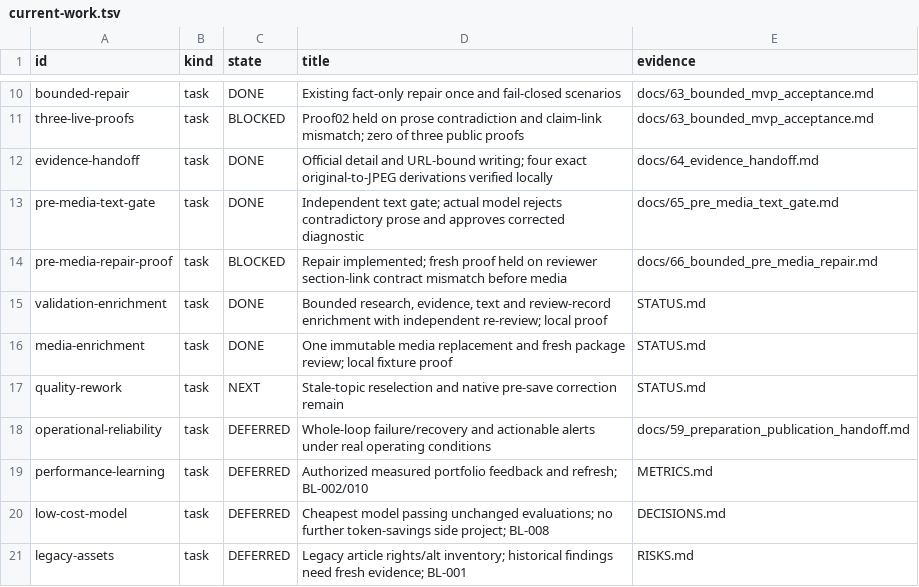
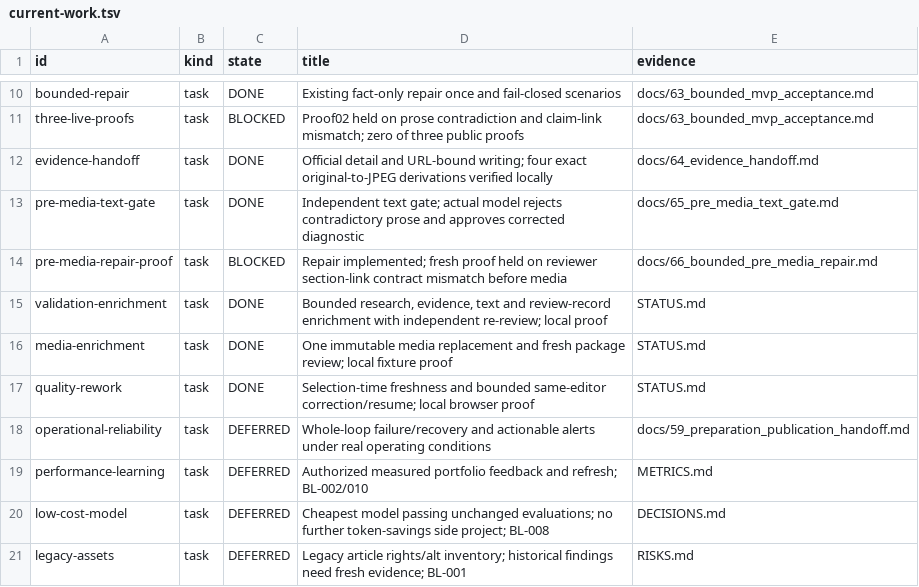
Before and after one commit to dokwanoh/TStory_Agent, a TSV file: contracts/current-work.tsv, drawn as a sheet; only a part is shown, gaps mark what is left out.

Commit message:
docs: adopt selection freshness and editor correction rules

```diff
--- a/contracts/current-work.tsv
+++ b/contracts/current-work.tsv
@@ -16,3 +16,3 @@ validation-enrichment	task	DONE	Bounded research, evidence, text and review-reco
 media-enrichment	task	DONE	One immutable media replacement and fresh package review; local fixture proof	STATUS.md
-quality-rework	task	NEXT	Stale-topic reselection and native pre-save correction remain	STATUS.md
+quality-rework	task	DONE	Selection-time freshness and bounded same-editor correction/resume; local browser proof	STATUS.md
 operational-reliability	task	DEFERRED	Whole-loop failure/recovery and actionable alerts under real operating conditions	docs/59_preparation_publication_handoff.md
```
Also changed, not shown: 4 other files.
